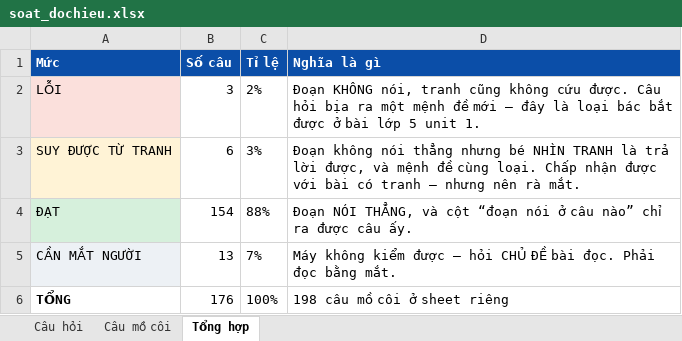
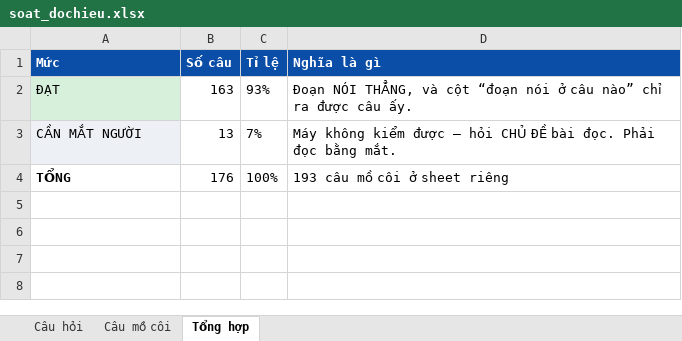
Before and after one commit to mobiluckvn/toan, an Excel workbook: docs/soat_dochieu.xlsx, sheet Tổng hợp, drawn as a sheet; values as stored, in another font and other column widths than the file's, no borders; removed rows and columns are numbered as before the commit, all else as after; the diff names each change by its address in the sheet, - before the commit and + after, or states it on an @@ line.

```diff
--- a/docs/soat_dochieu.xlsx (sheet Tổng hợp)
+++ b/docs/soat_dochieu.xlsx (sheet Tổng hợp)
-row 2: LỖI | 3 | 2% | Đoạn KHÔNG nói, tranh cũng không cứu được. Câu hỏi bịa ra một mệnh đề mới — đây là loại bác bắt được ở bài lớp 5 unit 1.
-row 3: SUY ĐƯỢC TỪ TRANH | 6 | 3% | Đoạn không nói thẳng nhưng bé NHÌN TRANH là trả lời được, và mệnh đề cùng loại. Chấp nhận được với bài có tranh — nhưng nên rà mắt.
-B2 (Số câu): 154
+B2 (Số câu): 163
-C2 (Tỉ lệ): 88%
+C2 (Tỉ lệ): 93%
-D4 (Nghĩa là gì): 198 câu mồ côi ở sheet riêng
+D4 (Nghĩa là gì): 193 câu mồ côi ở sheet riêng
```
Also changed, not shown: sheet Câu mồ côi, sheet Câu hỏi, 30 other files.
